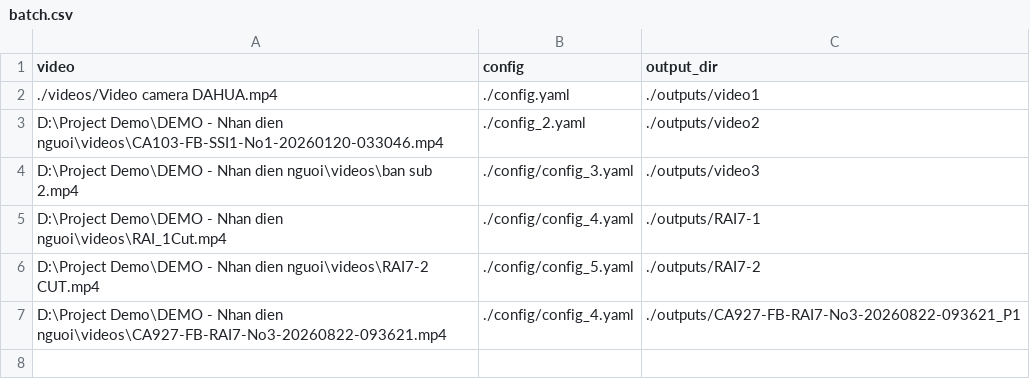
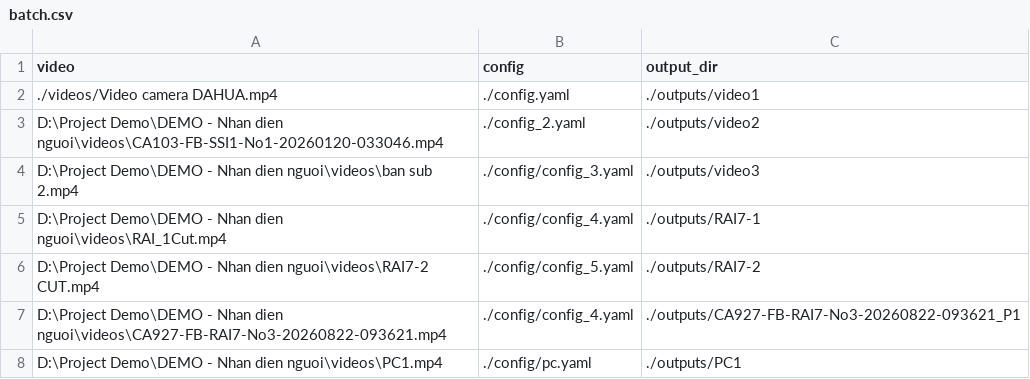
Before and after one commit to hoanogoproton/AI_Compliance_Check, a CSV file: batch.csv, drawn as a sheet.

```diff
--- a/batch.csv
+++ b/batch.csv
@@ -7 +7,2 @@ D:\Project Demo\DEMO - Nhan dien nguoi\videos\RAI7-2 CUT.mp4,./config/config_5.y
 D:\Project Demo\DEMO - Nhan dien nguoi\videos\CA927-FB-RAI7-No3-20260822-093621.mp4,./config/config_4.yaml,./outputs/CA927-FB-RAI7-No3-20260822-093621_P1
+D:\Project Demo\DEMO - Nhan dien nguoi\videos\PC1.mp4,./config/pc.yaml,./outputs/PC1
```
Also changed, not shown: 7 other files.
